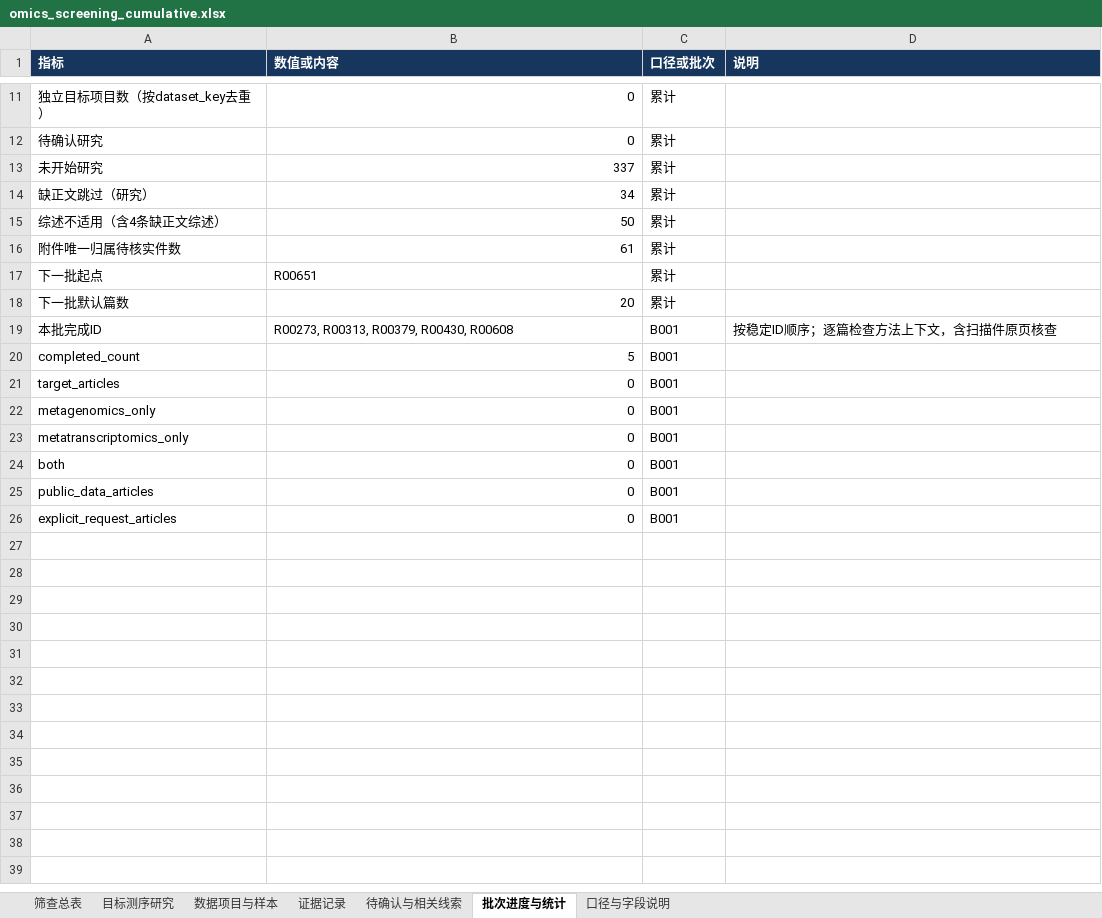
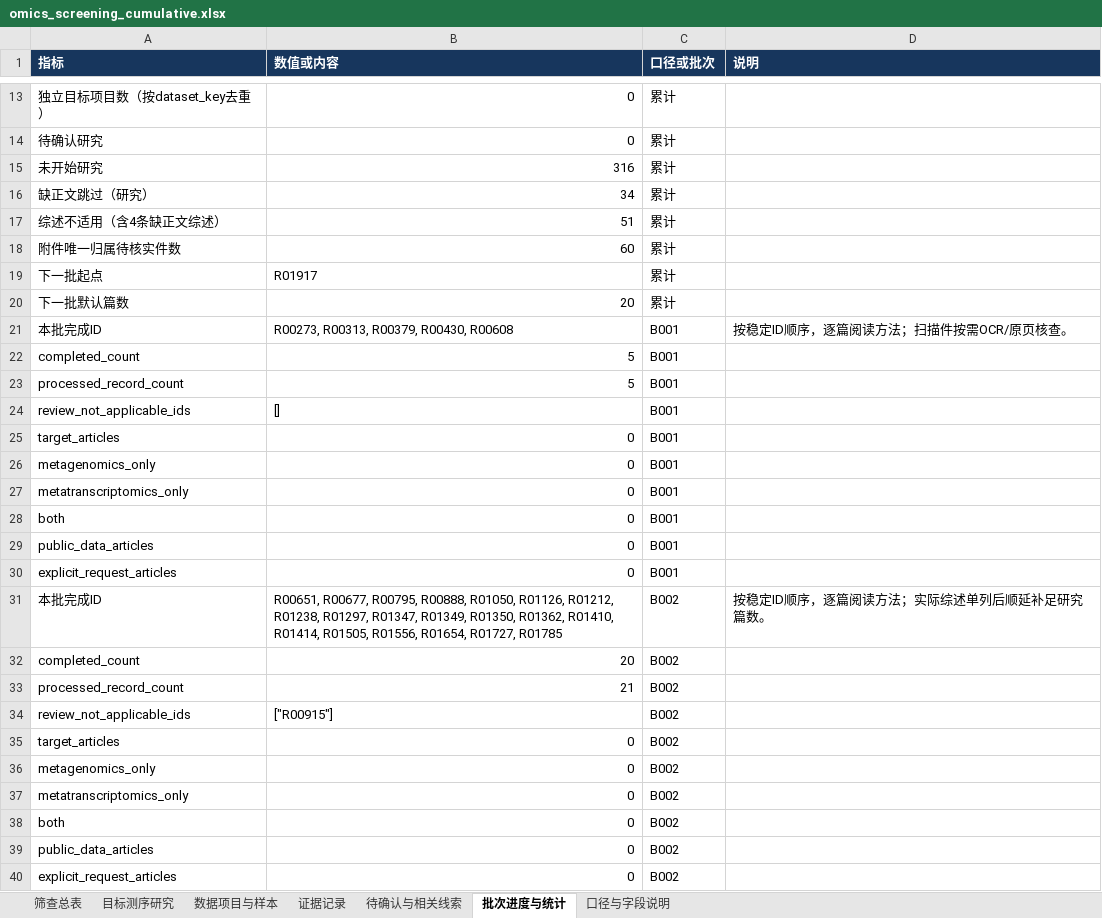
Before and after one commit to Colliam-Vermilion/FirstCodex, an Excel workbook: results/ad-oxygen-literature-20261006/omics_screening/omics_screening_cumulative.xlsx, sheet 批次进度与统计, drawn as a sheet; only a part is shown, gaps mark what is left out; values as stored, in another font and other column widths than the file's, no borders; addresses are those after the commit; the diff covers the shown part only; the diff names each change by its address in the sheet, - before the commit and + after, or states it on an @@ line.

Commit message:
Complete omics screening batch two: 20 research papers and one separately identified review

```diff
--- a/results/ad-oxygen-literature-20261006/omics_screening/omics_screening_cumulative.xlsx (sheet 批次进度与统计)
+++ b/results/ad-oxygen-literature-20261006/omics_screening/omics_screening_cumulative.xlsx (sheet 批次进度与统计)
-B15 (数值或内容): 337
+B15 (数值或内容): 316
-B17 (数值或内容): 50
+B17 (数值或内容): 51
-B18 (数值或内容): 61
+B18 (数值或内容): 60
-B19 (数值或内容): R00651
+B19 (数值或内容): R01917
-D21 (说明): 按稳定ID顺序；逐篇检查方法上下文，含扫描件原页核查
+D21 (说明): 按稳定ID顺序，逐篇阅读方法；扫描件按需OCR/原页核查。
+row 23: processed_record_count | 5 | B001
+row 24: review_not_applicable_ids | [] | B001
+row 31: 本批完成ID | R00651, R00677, R00795, R00888, R01050, R01126, R01212, R01238, R01297, R01347, R01349, R01350, R01362, R01410, R01414, R01505, R01556, R01654, R01727, R01785 | B002 | 按稳定ID顺序，逐篇阅读方法；实际综述单列后顺延补足研究篇数。
+row 32: completed_count | 20 | B002
+row 33: processed_record_count | 21 | B002
+row 34: review_not_applicable_ids | ["R00915"] | B002
+row 35: target_articles | 0 | B002
+row 36: metagenomics_only | 0 | B002
+row 37: metatranscriptomics_only | 0 | B002
+row 38: both | 0 | B002
+row 39: public_data_articles | 0 | B002
+row 40: explicit_request_articles | 0 | B002
```
Also changed, not shown: 2 added rows and 1 edited cell elsewhere in this sheet, sheet 证据记录, sheet 筛查总表, sheet 待确认与相关线索, sheet 口径与字段说明, 43 other files.
